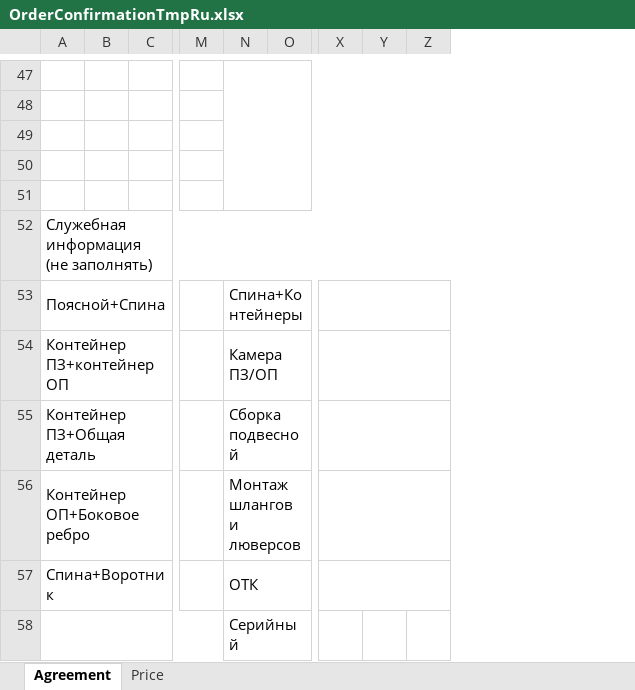
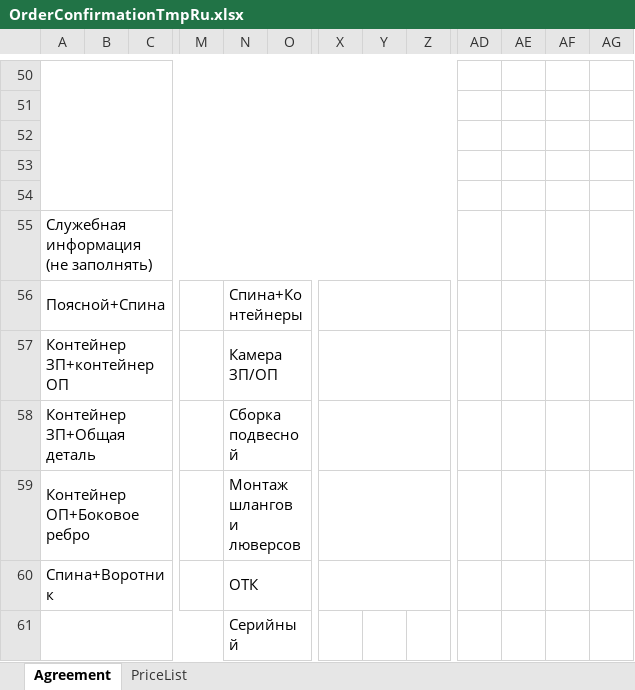
Before and after one commit to kattitova/sws-coloring-program-fire1, an Excel workbook: server/orders/OrderConfirmationTmpRu.xlsx, sheet Agreement, drawn as a sheet; only a part is shown, gaps mark what is left out; values as stored, in another font and other column widths than the file's, no cell formats; charts and pictures not drawn; removed rows and columns are numbered as before the commit, all else as after; the diff covers the shown part only; the diff names each change by its address in the sheet, - before the commit and + after, or states it on an @@ line.

```diff
--- a/server/orders/OrderConfirmationTmpRu.xlsx (sheet Agreement)
+++ b/server/orders/OrderConfirmationTmpRu.xlsx (sheet Agreement)
-sheet tab: Price
@@ sheet tab unhidden: PriceList @@
-column Y, empty
+column Y, empty
+column AD, empty
+column AE, empty
+column AF, empty
+column AG, empty
@@ column A renumbered between rows 18 and 58 @@
+A50:Z54 merged
-N47:Z51 merged
-N57: Камера ПЗ/ОП
+N57: Камера ЗП/ОП
```
Also changed, not shown: 12 added rows, 9 removed rows, 50 edited cells and merged cells elsewhere in this sheet, cell formats, formulas that keep their value, charts or pictures, 4 other files.
